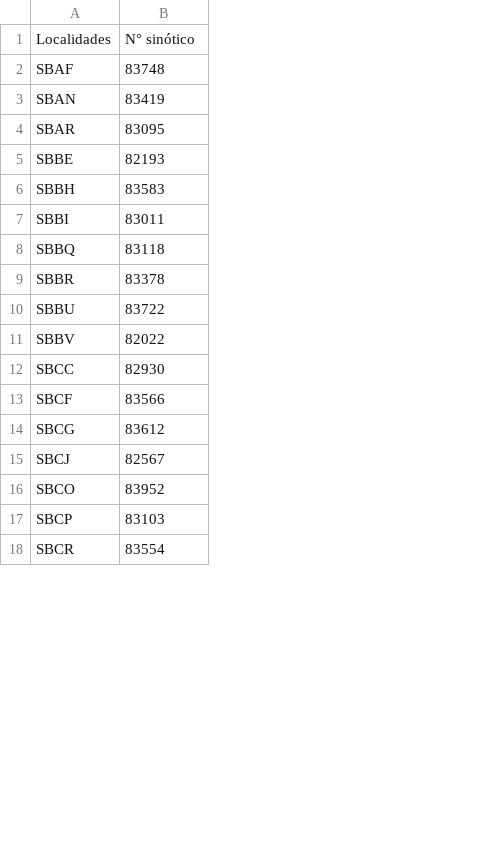
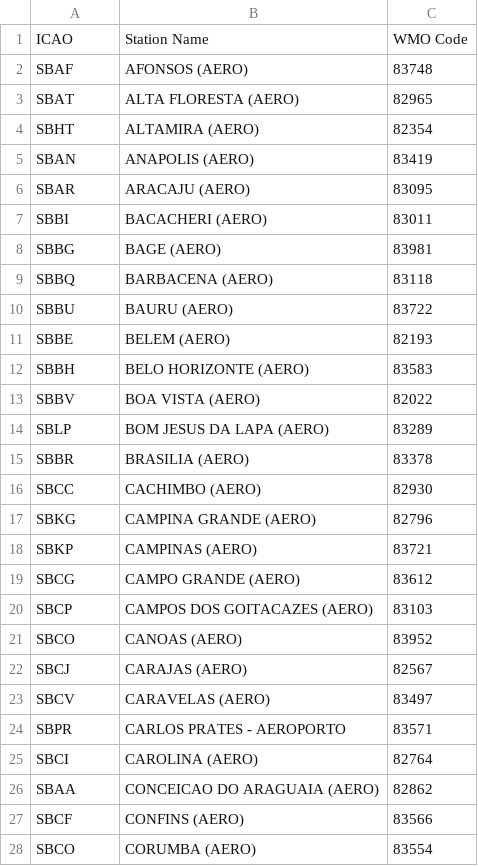
Before and after one commit to wilheimcosta/adwrng2, a CSV file: public/StationList_WMO.csv, drawn as a sheet; only a part is shown; removed rows and columns are numbered as before the commit, all else as after; the diff covers the shown part only; the diff names each change by its address in the sheet, - before the commit and + after, or states it on an @@ line.

```diff
--- a/public/StationList_WMO.csv
+++ b/public/StationList_WMO.csv
+column B, row 2: AFONSOS (AERO); rows 5-6: ANAPOLIS (AERO) | ARACAJU (AERO); rows 11-12: BELEM (AERO) | BELO HORIZONTE (AERO); rows 15-16: BRASILIA (AERO) | CACHIMBO (AERO); rows 27-28: CONFINS (AERO) | CORUMBA (AERO)
-row 1: Localidades | N° sinótico
+row 1: ICAO | Station Name | WMO Code
+row 3: SBAT | ALTA FLORESTA (AERO) | 82965
+row 4: SBHT | ALTAMIRA (AERO) | 82354
+row 8: SBBG | BAGE (AERO) | 83981
@@ row 8 moved to row 9: SBBQ @@
@@ row 11 moved to row 13: SBBV @@
+row 14: SBLP | BOM JESUS DA LAPA (AERO) | 83289
@@ row 38 moved to row 17: SBKG @@
@@ row 39 moved to row 18: SBKP @@
@@ row 14 moved to row 19: SBCG @@
@@ row 17 moved to row 20: SBCP @@
+row 21: SBCO | CANOAS (AERO) | 83952
@@ row 15 moved to row 22: SBCJ @@
+row 23: SBCV | CARAVELAS (AERO) | 83497
+row 24: SBPR | CARLOS PRATES - AEROPORTO | 83571
+row 25: SBCI | CAROLINA (AERO) | 82764
+row 26: SBAA | CONCEICAO DO ARAGUAIA (AERO) | 82862
-C28: 83952
+C28: 83554
-row 18: SBCR | 83554
```
Also changed, not shown: 26 added rows, 5 removed rows, 20 moved rows and 1 edited cell elsewhere in this file, 4 other files.
